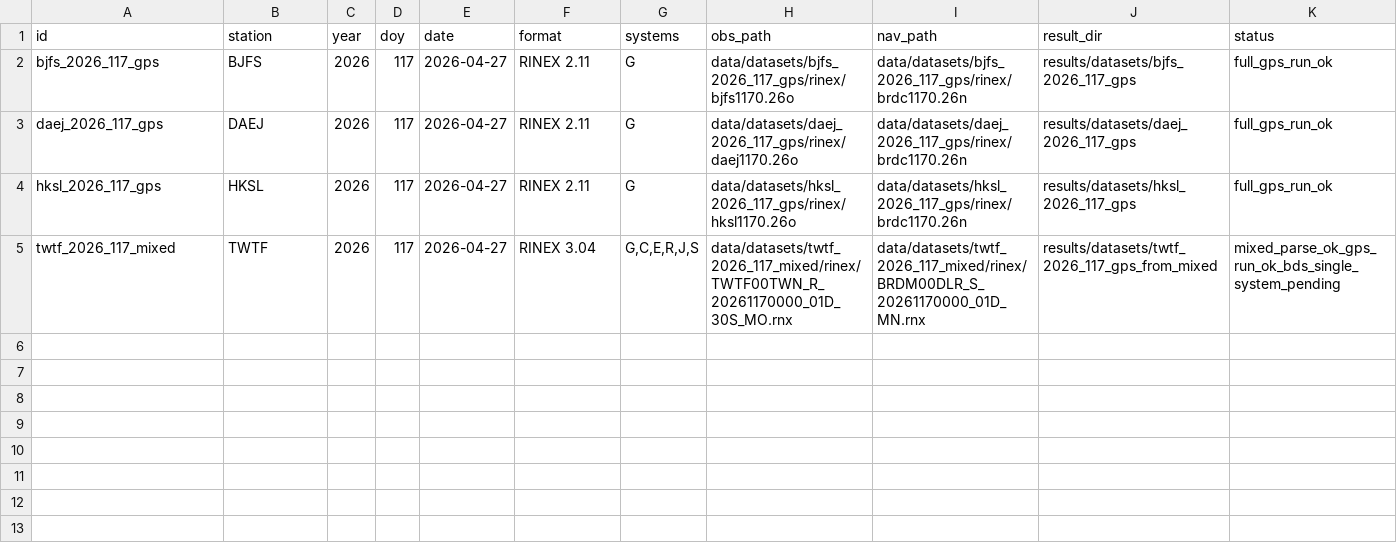
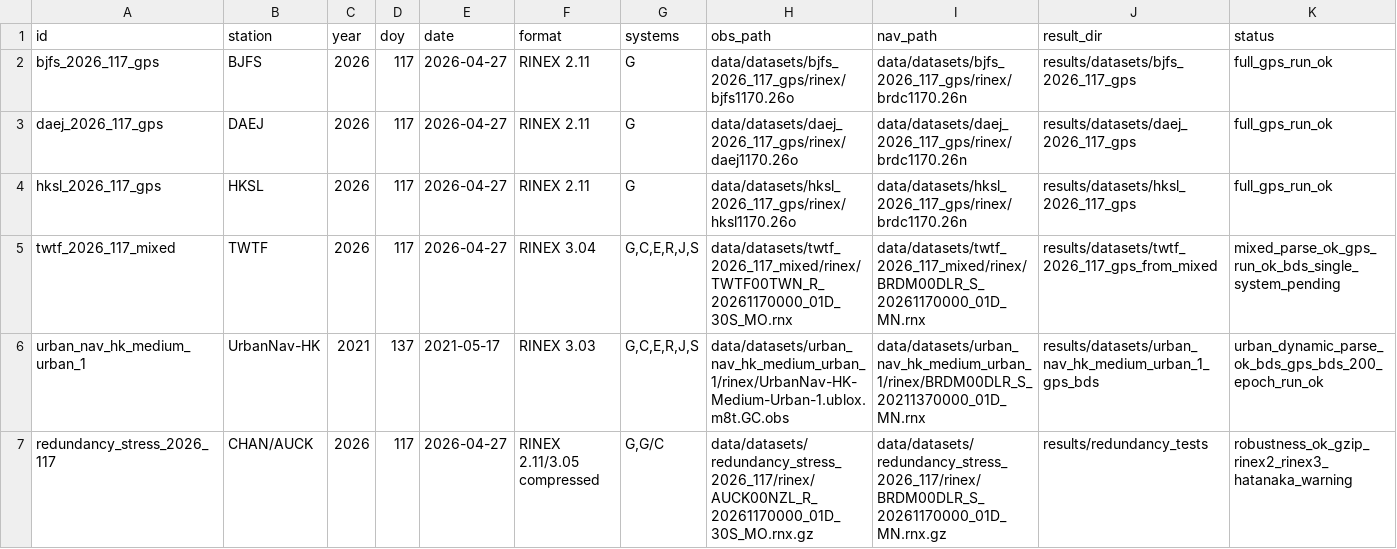
Before and after one commit to tortrixx/beidou-positioning-experiment, a CSV file: data/manifests/datasets.csv, drawn as a sheet; the diff names each change by its address in the sheet, - before the commit and + after, or states it on an @@ line.

Commit message:
feat: add robustness datasets and safeguards

```diff
--- a/data/manifests/datasets.csv
+++ b/data/manifests/datasets.csv
+row 6: urban_nav_hk_medium_urban_1 | UrbanNav-HK | 2021 | 137 | 2021-05-17 | RINEX 3.03 | G,C,E,R,J,S | data/datasets/urban_nav_hk_medium_urban_1/rinex/UrbanNav-HK-Medium-Urban-1.ublox.m8t.GC.obs | data/datasets/urban_nav_hk_medium_urban_1/rinex/BRDM00DLR_S_20211370000_01D_MN.rnx | results/datasets/urban_nav_hk_medium_urban_1_gps_bds | urban_dynamic_parse_ok_bds_gps_bds_200_epoch_run_ok
+row 7: redundancy_stress_2026_117 | CHAN/AUCK | 2026 | 117 | 2026-04-27 | RINEX 2.11/3.05 compressed | G,G/C | data/datasets/redundancy_stress_2026_117/rinex/AUCK00NZL_R_20261170000_01D_30S_MO.rnx.gz | data/datasets/redundancy_stress_2026_117/rinex/BRDM00DLR_S_20261170000_01D_MN.rnx.gz | results/redundancy_tests | robustness_ok_gzip_rinex2_rinex3_hatanaka_warning
```
Also changed, not shown: results/summary.csv, 55 other files.
